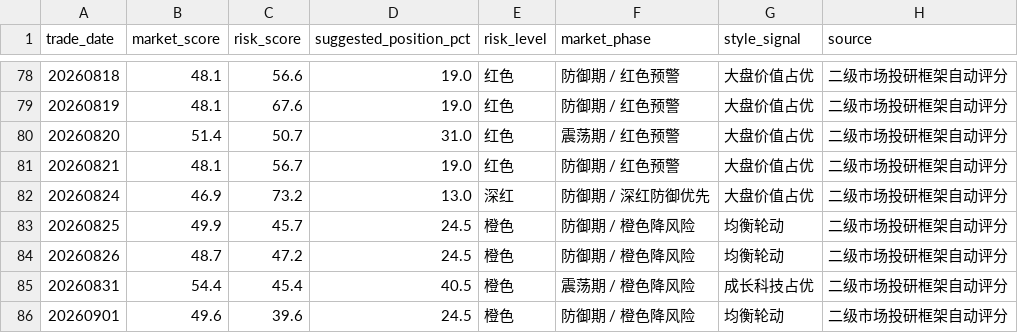
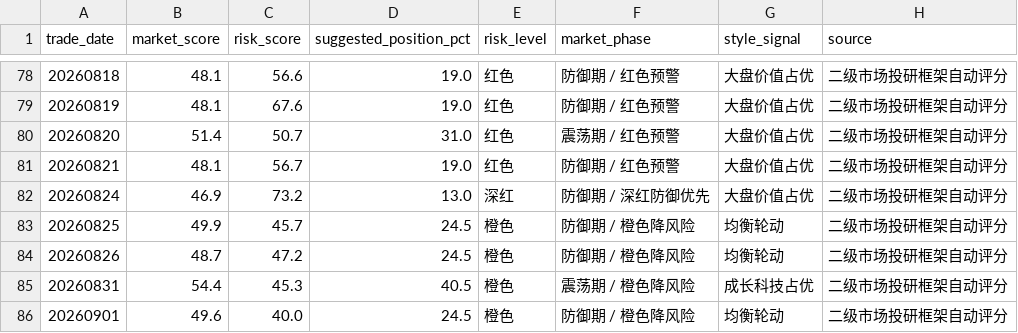
Before and after one commit to yuwxsarah/macroscope-dashboard, a CSV file: data/market_tracking.csv, drawn as a sheet; only a part is shown, gaps mark what is left out.

```diff
--- a/data/market_tracking.csv
+++ b/data/market_tracking.csv
@@ -84,3 +84,3 @@
 20260826,48.7,47.2,24.5,橙色,防御期 / 橙色降风险,均衡轮动,二级市场投研框架自动评分
-20260831,54.4,45.4,40.5,橙色,震荡期 / 橙色降风险,成长科技占优,二级市场投研框架自动评分
-20260901,49.6,39.6,24.5,橙色,防御期 / 橙色降风险,均衡轮动,二级市场投研框架自动评分
+20260831,54.4,45.3,40.5,橙色,震荡期 / 橙色降风险,成长科技占优,二级市场投研框架自动评分
+20260901,49.6,40.0,24.5,橙色,防御期 / 橙色降风险,均衡轮动,二级市场投研框架自动评分
```
Also changed, not shown: 7 other files.
